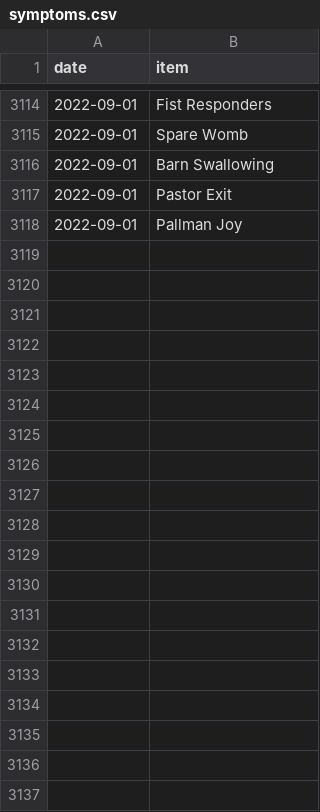
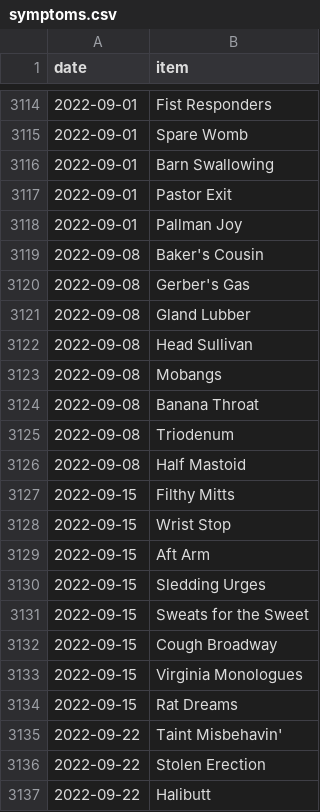
Before and after one commit to SpikeyBXL/thursdaywavelengths, a CSV file: data/symptoms.csv, drawn as a sheet; only a part is shown, gaps mark what is left out; the diff covers the shown part only; the diff names each change by its address in the sheet, - before the commit and + after, or states it on an @@ line.

Commit message:
could be completion
Added new symptoms with corresponding dates to the CSV file.

```diff
--- a/data/symptoms.csv
+++ b/data/symptoms.csv
+row 3119: 2022-09-08 | Baker's Cousin
+row 3120: 2022-09-08 | Gerber's Gas
+row 3121: 2022-09-08 | Gland Lubber
+row 3122: 2022-09-08 | Head Sullivan
+row 3123: 2022-09-08 | Mobangs
+row 3124: 2022-09-08 | Banana Throat
+row 3125: 2022-09-08 | Triodenum
+row 3126: 2022-09-08 | Half Mastoid
+row 3127: 2022-09-15 | Filthy Mitts
+row 3128: 2022-09-15 | Wrist Stop
+row 3129: 2022-09-15 | Aft Arm
+row 3130: 2022-09-15 | Sledding Urges
+row 3131: 2022-09-15 | Sweats for the Sweet
+row 3132: 2022-09-15 | Cough Broadway
+row 3133: 2022-09-15 | Virginia Monologues
+row 3134: 2022-09-15 | Rat Dreams
+row 3135: 2022-09-22 | Taint Misbehavin'
+row 3136: 2022-09-22 | Stolen Erection
+row 3137: 2022-09-22 | Halibutt
```
Also changed, not shown: 45 added rows elsewhere in this file.
